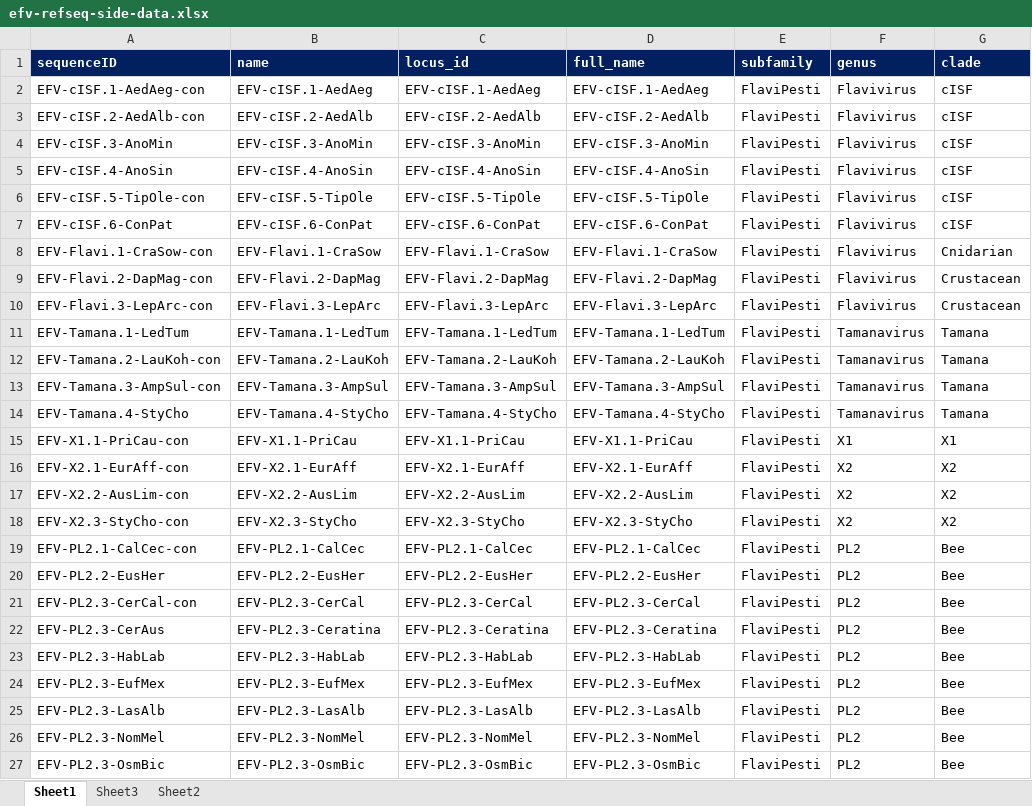
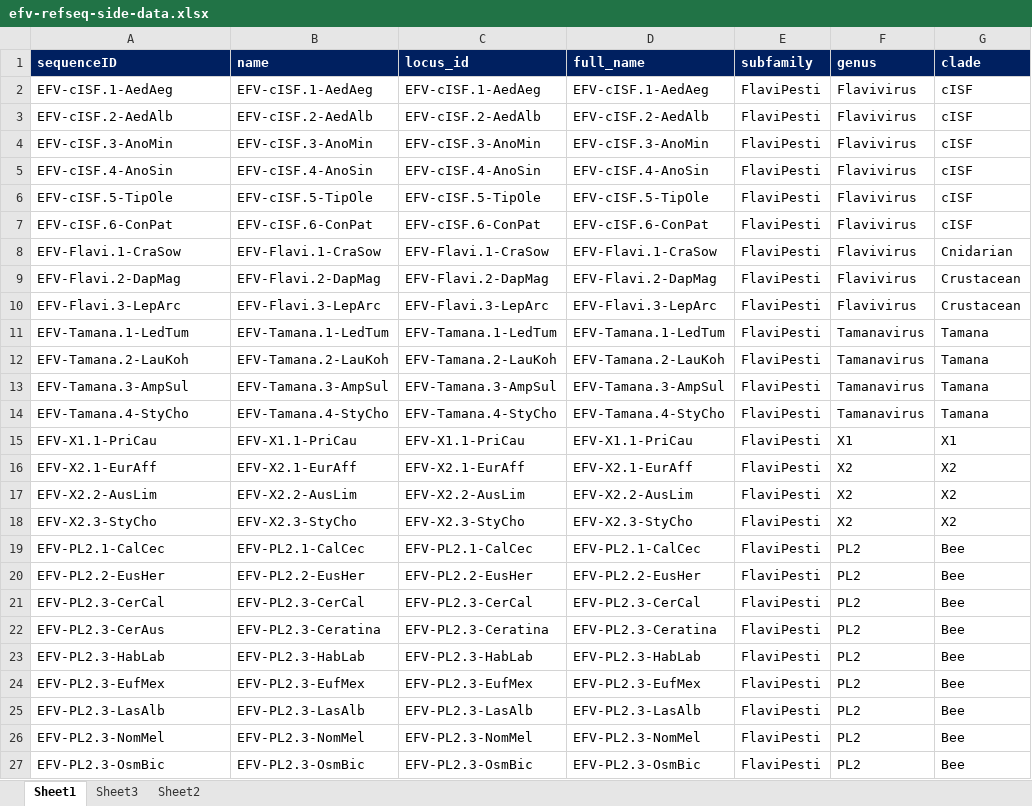
Before and after one commit to giffordlabcvr/Flavivirus-GLUE, an Excel workbook: tabular/eve/efv-refseq-side-data.xlsx, sheet Sheet1, drawn as a sheet; only a part is shown; values as stored, in another font and other column widths than the file's, no borders; the diff covers the shown part only; the diff names each change by its address in the sheet, - before the commit and + after, or states it on an @@ line.

```diff
--- a/tabular/eve/efv-refseq-side-data.xlsx (sheet Sheet1)
+++ b/tabular/eve/efv-refseq-side-data.xlsx (sheet Sheet1)
-A2 (sequenceID): EFV-cISF.1-AedAeg-con
+A2 (sequenceID): EFV-cISF.1-AedAeg
-A3 (sequenceID): EFV-cISF.2-AedAlb-con
+A3 (sequenceID): EFV-cISF.2-AedAlb
-A6 (sequenceID): EFV-cISF.5-TipOle-con
+A6 (sequenceID): EFV-cISF.5-TipOle
-A8 (sequenceID): EFV-Flavi.1-CraSow-con
+A8 (sequenceID): EFV-Flavi.1-CraSow
-A9 (sequenceID): EFV-Flavi.2-DapMag-con
+A9 (sequenceID): EFV-Flavi.2-DapMag
-A10 (sequenceID): EFV-Flavi.3-LepArc-con
+A10 (sequenceID): EFV-Flavi.3-LepArc
-A12 (sequenceID): EFV-Tamana.2-LauKoh-con
+A12 (sequenceID): EFV-Tamana.2-LauKoh
-A13 (sequenceID): EFV-Tamana.3-AmpSul-con
+A13 (sequenceID): EFV-Tamana.3-AmpSul
-A15 (sequenceID): EFV-X1.1-PriCau-con
+A15 (sequenceID): EFV-X1.1-PriCau
-A16 (sequenceID): EFV-X2.1-EurAff-con
+A16 (sequenceID): EFV-X2.1-EurAff
-A17 (sequenceID): EFV-X2.2-AusLim-con
+A17 (sequenceID): EFV-X2.2-AusLim
-A18 (sequenceID): EFV-X2.3-StyCho-con
+A18 (sequenceID): EFV-X2.3-StyCho
-A19 (sequenceID): EFV-PL2.1-CalCec-con
+A19 (sequenceID): EFV-PL2.1-CalCec
-A21 (sequenceID): EFV-PL2.3-CerCal-con
+A21 (sequenceID): EFV-PL2.3-CerCal
```
Also changed, not shown: 2 edited cells elsewhere in this sheet, tabular/eve/efv-side-data.xlsx, 29 other files.
